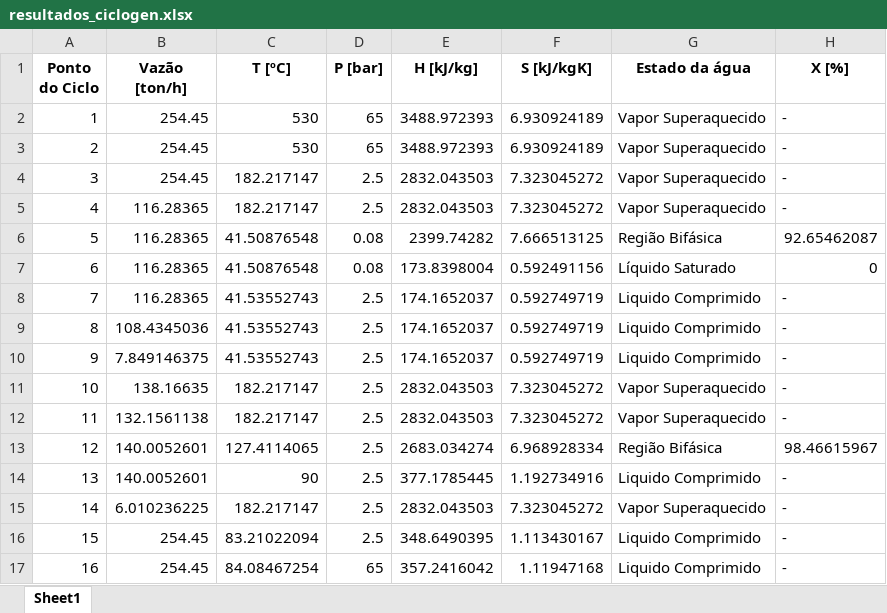
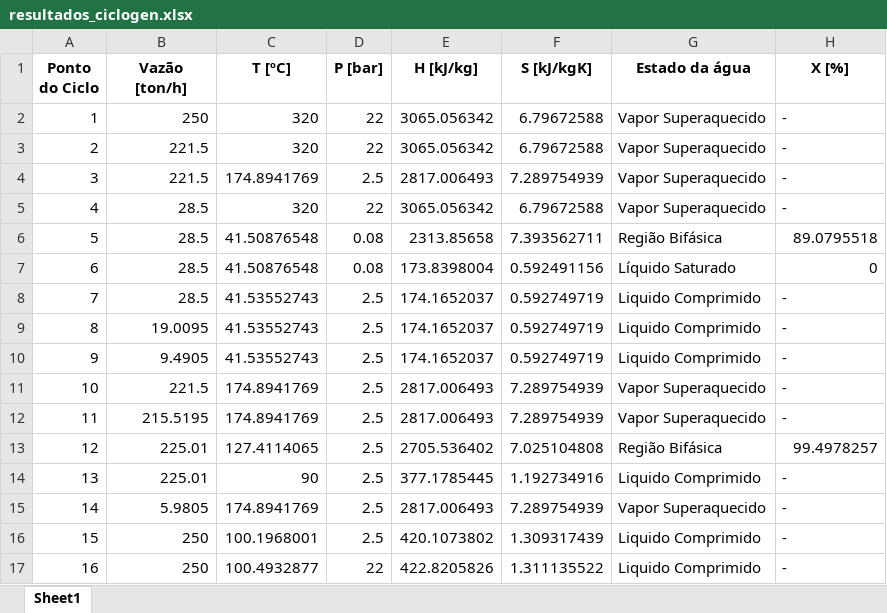
Before and after one commit to antonio-leblanc/CicloGen, an Excel workbook: software/resultados_ciclogen.xlsx, sheet Sheet1, drawn as a sheet; values as stored, in another font and other column widths than the file's, no borders; the diff names each change by its address in the sheet, - before the commit and + after, or states it on an @@ line.

```diff
--- a/software/resultados_ciclogen.xlsx (sheet Sheet1)
+++ b/software/resultados_ciclogen.xlsx (sheet Sheet1)
-B2 (Vazão [ton/h]): 254.45
+B2 (Vazão [ton/h]): 250
-C2:C3 (T [ºC]): 530
+C2:C3 (T [ºC]): 320
-D2:D3 (P [bar]): 65
+D2:D3 (P [bar]): 22
-E2:E3 (H [kJ/kg]): 3488.972393
+E2:E3 (H [kJ/kg]): 3065.056342
-F2:F3 (S [kJ/kgK]): 6.930924189
+F2:F3 (S [kJ/kgK]): 6.79672588
-B3:B4 (Vazão [ton/h]): 254.45
+B3:B4 (Vazão [ton/h]): 221.5
-C4 (T [ºC]): 182.217147
+C4 (T [ºC]): 174.8941769
-E4 (H [kJ/kg]): 2832.043503
+E4 (H [kJ/kg]): 2817.006493
-F4 (S [kJ/kgK]): 7.323045272
+F4 (S [kJ/kgK]): 7.289754939
-B5:B8 (Vazão [ton/h]): 116.28365
+B5:B8 (Vazão [ton/h]): 28.5
-C5 (T [ºC]): 182.217147
+C5 (T [ºC]): 320
-D5 (P [bar]): 2.5
+D5 (P [bar]): 22
-E5 (H [kJ/kg]): 2832.043503
+E5 (H [kJ/kg]): 3065.056342
-F5 (S [kJ/kgK]): 7.323045272
+F5 (S [kJ/kgK]): 6.79672588
-E6 (H [kJ/kg]): 2399.74282
+E6 (H [kJ/kg]): 2313.85658
-F6 (S [kJ/kgK]): 7.666513125
+F6 (S [kJ/kgK]): 7.393562711
-H6 (X [%]): 92.65462087
+H6 (X [%]): 89.0795518
-B9 (Vazão [ton/h]): 108.4345036
+B9 (Vazão [ton/h]): 19.0095
-B10 (Vazão [ton/h]): 7.849146375
+B10 (Vazão [ton/h]): 9.4905
-B11 (Vazão [ton/h]): 138.16635
+B11 (Vazão [ton/h]): 221.5
-C11:C12 (T [ºC]): 182.217147
+C11:C12 (T [ºC]): 174.8941769
-E11:E12 (H [kJ/kg]): 2832.043503
+E11:E12 (H [kJ/kg]): 2817.006493
-F11:F12 (S [kJ/kgK]): 7.323045272
+F11:F12 (S [kJ/kgK]): 7.289754939
-B12 (Vazão [ton/h]): 132.1561138
+B12 (Vazão [ton/h]): 215.5195
-B13:B14 (Vazão [ton/h]): 140.0052601
+B13:B14 (Vazão [ton/h]): 225.01
-E13 (H [kJ/kg]): 2683.034274
+E13 (H [kJ/kg]): 2705.536402
-F13 (S [kJ/kgK]): 6.968928334
+F13 (S [kJ/kgK]): 7.025104808
-H13 (X [%]): 98.46615967
+H13 (X [%]): 99.4978257
-B15 (Vazão [ton/h]): 6.010236225
+B15 (Vazão [ton/h]): 5.9805
-C15 (T [ºC]): 182.217147
+C15 (T [ºC]): 174.8941769
-E15 (H [kJ/kg]): 2832.043503
+E15 (H [kJ/kg]): 2817.006493
-F15 (S [kJ/kgK]): 7.323045272
+F15 (S [kJ/kgK]): 7.289754939
-B16:B17 (Vazão [ton/h]): 254.45
+B16:B17 (Vazão [ton/h]): 250
-C16 (T [ºC]): 83.21022094
+C16 (T [ºC]): 100.1968001
-E16 (H [kJ/kg]): 348.6490395
+E16 (H [kJ/kg]): 420.1073802
-F16 (S [kJ/kgK]): 1.113430167
+F16 (S [kJ/kgK]): 1.309317439
-C17 (T [ºC]): 84.08467254
+C17 (T [ºC]): 100.4932877
-D17 (P [bar]): 65
+D17 (P [bar]): 22
-E17 (H [kJ/kg]): 357.2416042
+E17 (H [kJ/kg]): 422.8205826
-F17 (S [kJ/kgK]): 1.11947168
+F17 (S [kJ/kgK]): 1.311135522
```
Also changed, not shown: 3 other files.
